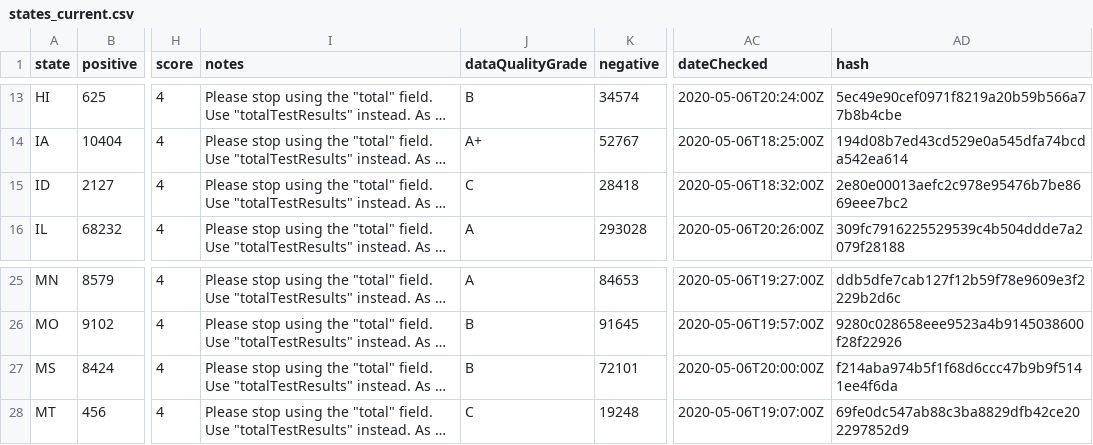
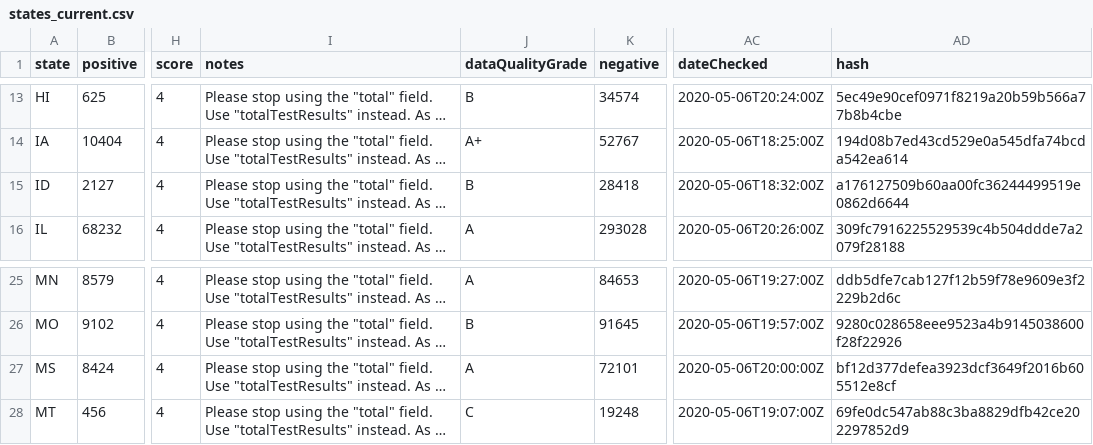
Before and after one commit to thoo/covid-tracking-data, a CSV file: data/states_current.csv, drawn as a sheet; only a part is shown, gaps mark what is left out; long unchanged cells end in …; the diff names each change by its address in the sheet, - before the commit and + after, or states it on an @@ line.

```diff
--- a/data/states_current.csv
+++ b/data/states_current.csv
-J15 (dataQualityGrade): C
+J15 (dataQualityGrade): B
-AD15 (hash): 2e80e00013aefc2c978e95476b7be8669eee7bc2
+AD15 (hash): a176127509b60aa00fc36244499519e0862d6644
-J27 (dataQualityGrade): B
+J27 (dataQualityGrade): A
-AD27 (hash): f214aba974b5f1f68d6ccc47b9b9f5141ee4f6da
+AD27 (hash): bf12d377defea3923dcf3649f2016b605512e8cf
```
Also changed, not shown: data/states_daily_4pm_et.csv.
